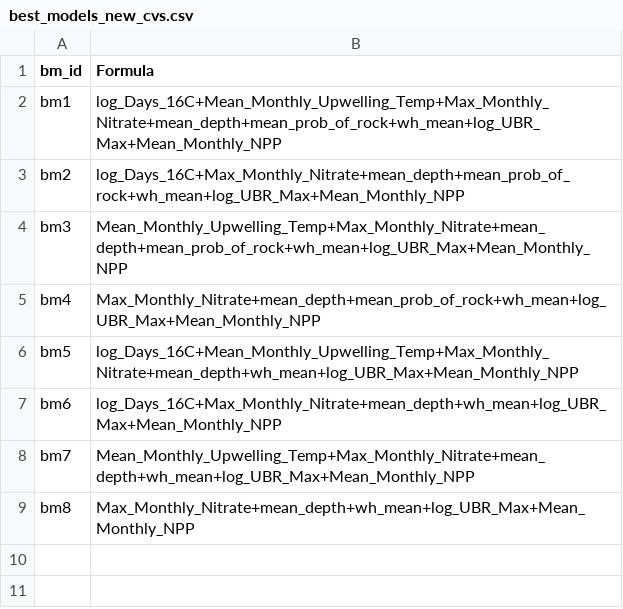
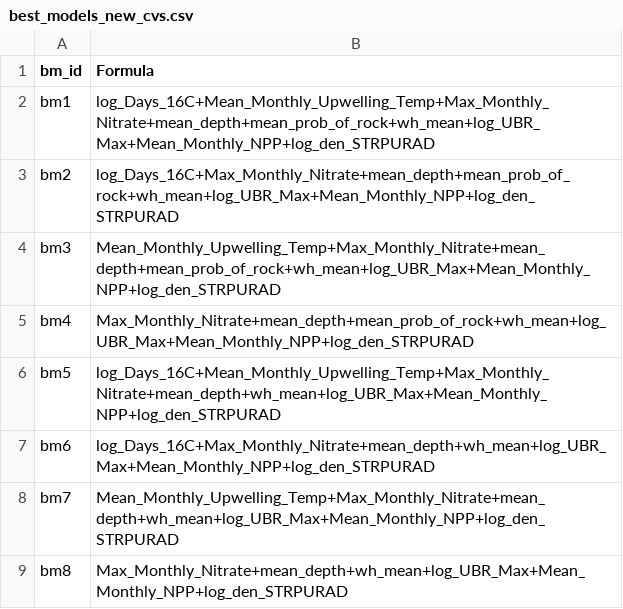
Before and after one commit to anitas-giraldo/Spatio-temporal_kelp_NC, a CSV file: outputs_nc_rcca/new_cvs/best_models_new_cvs.csv, drawn as a sheet.

Commit message:
Commit

```diff
--- a/outputs_nc_rcca/new_cvs/best_models_new_cvs.csv
+++ b/outputs_nc_rcca/new_cvs/best_models_new_cvs.csv
@@ -1,9 +1,9 @@
 bm_id,Formula
-bm1,log_Days_16C+Mean_Monthly_Upwelling_Temp+Max_Monthly_Nitrate+mean_depth+mean_prob_of_rock+wh_mean+log_UBR_Max+Mean_Monthly_NPP
-bm2,log_Days_16C+Max_Monthly_Nitrate+mean_depth+mean_prob_of_rock+wh_mean+log_UBR_Max+Mean_Monthly_NPP
-bm3,Mean_Monthly_Upwelling_Temp+Max_Monthly_Nitrate+mean_depth+mean_prob_of_rock+wh_mean+log_UBR_Max+Mean_Monthly_NPP
-bm4,Max_Monthly_Nitrate+mean_depth+mean_prob_of_rock+wh_mean+log_UBR_Max+Mean_Monthly_NPP
-bm5,log_Days_16C+Mean_Monthly_Upwelling_Temp+Max_Monthly_Nitrate+mean_depth+wh_mean+log_UBR_Max+Mean_Monthly_NPP
-bm6,log_Days_16C+Max_Monthly_Nitrate+mean_depth+wh_mean+log_UBR_Max+Mean_Monthly_NPP
-bm7,Mean_Monthly_Upwelling_Temp+Max_Monthly_Nitrate+mean_depth+wh_mean+log_UBR_Max+Mean_Monthly_NPP
-bm8,Max_Monthly_Nitrate+mean_depth+wh_mean+log_UBR_Max+Mean_Monthly_NPP
+bm1,log_Days_16C+Mean_Monthly_Upwelling_Temp+Max_Monthly_Nitrate+mean_depth+mean_prob_of_rock+wh_mean+log_UBR_Max+Mean_Monthly_NPP+log_den_STRPURAD
+bm2,log_Days_16C+Max_Monthly_Nitrate+mean_depth+mean_prob_of_rock+wh_mean+log_UBR_Max+Mean_Monthly_NPP+log_den_STRPURAD
+bm3,Mean_Monthly_Upwelling_Temp+Max_Monthly_Nitrate+mean_depth+mean_prob_of_rock+wh_mean+log_UBR_Max+Mean_Monthly_NPP+log_den_STRPURAD
+bm4,Max_Monthly_Nitrate+mean_depth+mean_prob_of_rock+wh_mean+log_UBR_Max+Mean_Monthly_NPP+log_den_STRPURAD
+bm5,log_Days_16C+Mean_Monthly_Upwelling_Temp+Max_Monthly_Nitrate+mean_depth+wh_mean+log_UBR_Max+Mean_Monthly_NPP+log_den_STRPURAD
+bm6,log_Days_16C+Max_Monthly_Nitrate+mean_depth+wh_mean+log_UBR_Max+Mean_Monthly_NPP+log_den_STRPURAD
+bm7,Mean_Monthly_Upwelling_Temp+Max_Monthly_Nitrate+mean_depth+wh_mean+log_UBR_Max+Mean_Monthly_NPP+log_den_STRPURAD
+bm8,Max_Monthly_Nitrate+mean_depth+wh_mean+log_UBR_Max+Mean_Monthly_NPP+log_den_STRPURAD
```
